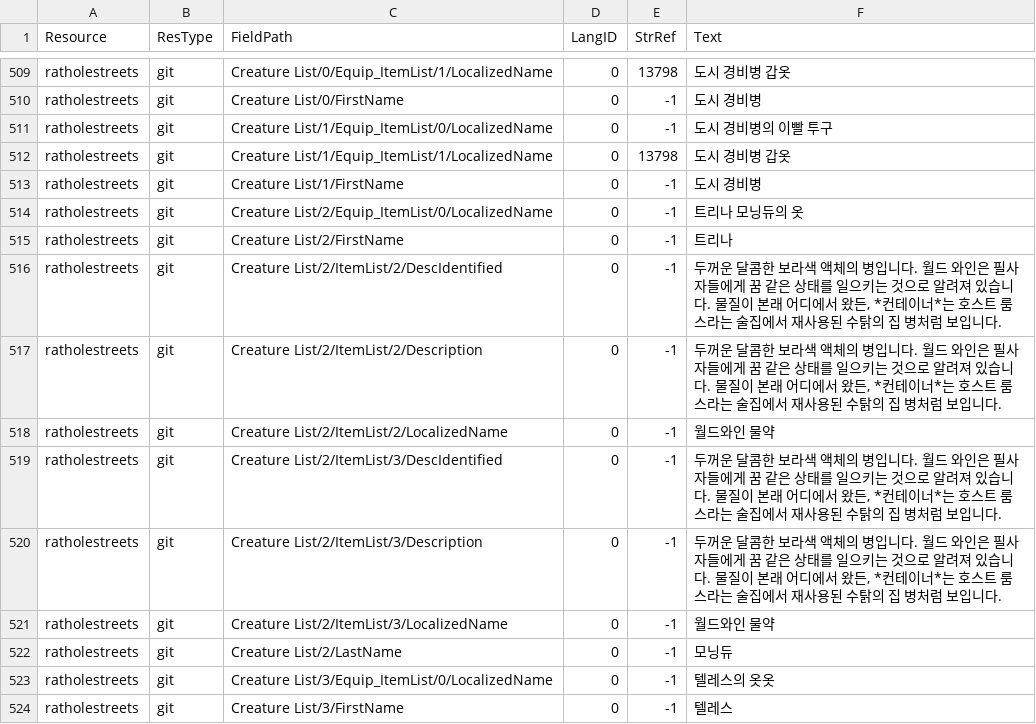
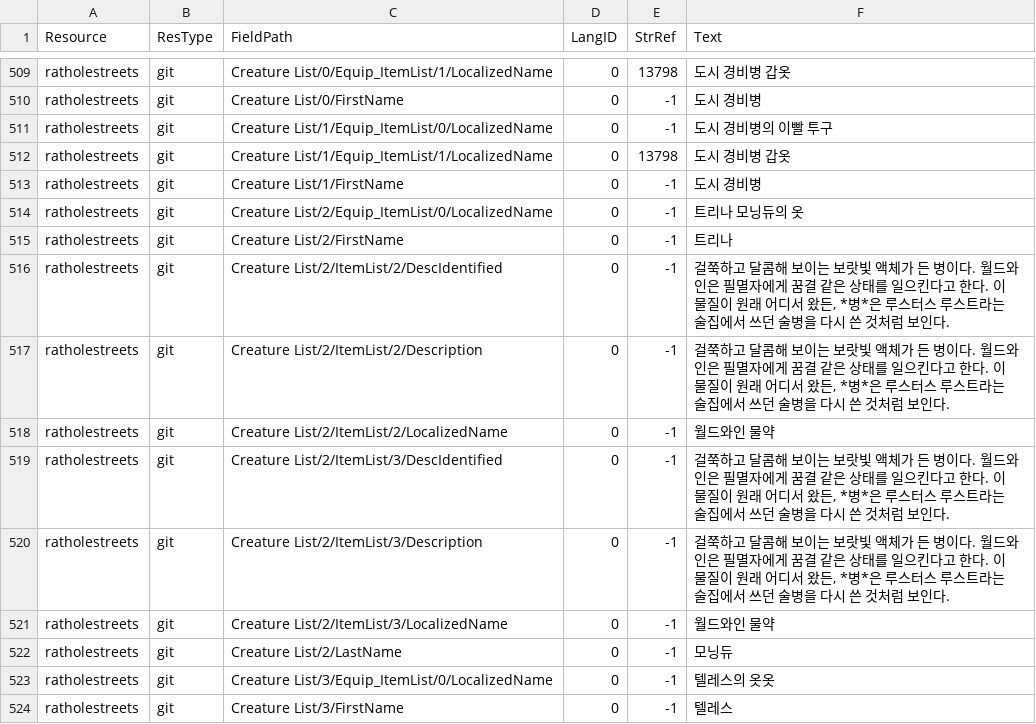
Before and after one commit to iamtalker/nwn1ee-korean-unified, a CSV file: installer/modbuild/premium/ddf/inline/git.csv, drawn as a sheet; only a part is shown, gaps mark what is left out; the diff covers the shown part only.

```diff
--- a/installer/modbuild/premium/ddf/inline/git.csv
+++ b/installer/modbuild/premium/ddf/inline/git.csv
@@ -515,7 +515,7 @@ ratholestreets,git,Creature List/2/Equip_ItemList/0/LocalizedName,0,-1,트리나
 ratholestreets,git,Creature List/2/FirstName,0,-1,트리나
-ratholestreets,git,Creature List/2/ItemList/2/DescIdentified,0,-1,"두꺼운 달콤한 보라색 액체의 병입니다. 월드 와인은 필사자들에게 꿈 같은 상태를 일으키는 것으로 알려져 있습니다. 물질이 본래 어디에서 왔든, *컨테이너*는 호스트 룸스라는 술집에서 재사용된 수탉의 집 병처럼 보입니다."
-ratholestreets,git,Creature List/2/ItemList/2/Description,0,-1,"두꺼운 달콤한 보라색 액체의 병입니다. 월드 와인은 필사자들에게 꿈 같은 상태를 일으키는 것으로 알려져 있습니다. 물질이 본래 어디에서 왔든, *컨테이너*는 호스트 룸스라는 술집에서 재사용된 수탉의 집 병처럼 보입니다."
+ratholestreets,git,Creature List/2/ItemList/2/DescIdentified,0,-1,"걸쭉하고 달콤해 보이는 보랏빛 액체가 든 병이다. 월드와인은 필멸자에게 꿈결 같은 상태를 일으킨다고 한다. 이 물질이 원래 어디서 왔든, *병*은 루스터스 루스트라는 술집에서 쓰던 술병을 다시 쓴 것처럼 보인다."
+ratholestreets,git,Creature List/2/ItemList/2/Description,0,-1,"걸쭉하고 달콤해 보이는 보랏빛 액체가 든 병이다. 월드와인은 필멸자에게 꿈결 같은 상태를 일으킨다고 한다. 이 물질이 원래 어디서 왔든, *병*은 루스터스 루스트라는 술집에서 쓰던 술병을 다시 쓴 것처럼 보인다."
 ratholestreets,git,Creature List/2/ItemList/2/LocalizedName,0,-1,월드와인 물약
-ratholestreets,git,Creature List/2/ItemList/3/DescIdentified,0,-1,"두꺼운 달콤한 보라색 액체의 병입니다. 월드 와인은 필사자들에게 꿈 같은 상태를 일으키는 것으로 알려져 있습니다. 물질이 본래 어디에서 왔든, *컨테이너*는 호스트 룸스라는 술집에서 재사용된 수탉의 집 병처럼 보입니다."
-ratholestreets,git,Creature List/2/ItemList/3/Description,0,-1,"두꺼운 달콤한 보라색 액체의 병입니다. 월드 와인은 필사자들에게 꿈 같은 상태를 일으키는 것으로 알려져 있습니다. 물질이 본래 어디에서 왔든, *컨테이너*는 호스트 룸스라는 술집에서 재사용된 수탉의 집 병처럼 보입니다."
+ratholestreets,git,Creature List/2/ItemList/3/DescIdentified,0,-1,"걸쭉하고 달콤해 보이는 보랏빛 액체가 든 병이다. 월드와인은 필멸자에게 꿈결 같은 상태를 일으킨다고 한다. 이 물질이 원래 어디서 왔든, *병*은 루스터스 루스트라는 술집에서 쓰던 술병을 다시 쓴 것처럼 보인다."
+ratholestreets,git,Creature List/2/ItemList/3/Description,0,-1,"걸쭉하고 달콤해 보이는 보랏빛 액체가 든 병이다. 월드와인은 필멸자에게 꿈결 같은 상태를 일으킨다고 한다. 이 물질이 원래 어디서 왔든, *병*은 루스터스 루스트라는 술집에서 쓰던 술병을 다시 쓴 것처럼 보인다."
 ratholestreets,git,Creature List/2/ItemList/3/LocalizedName,0,-1,월드와인 물약
```
Also changed, not shown: 18 edited cells elsewhere in this file, installer/modbuild/premium/coc/inline/git.csv, installer/modbuild/premium/ddf/inline/dlg.csv, 41 other files.
